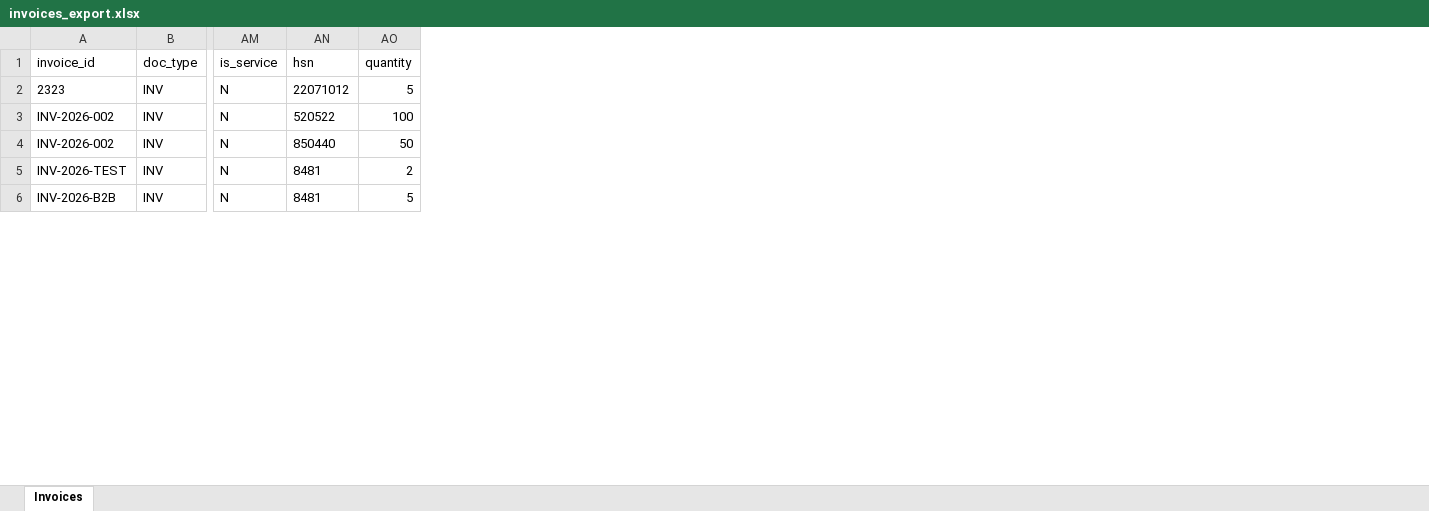
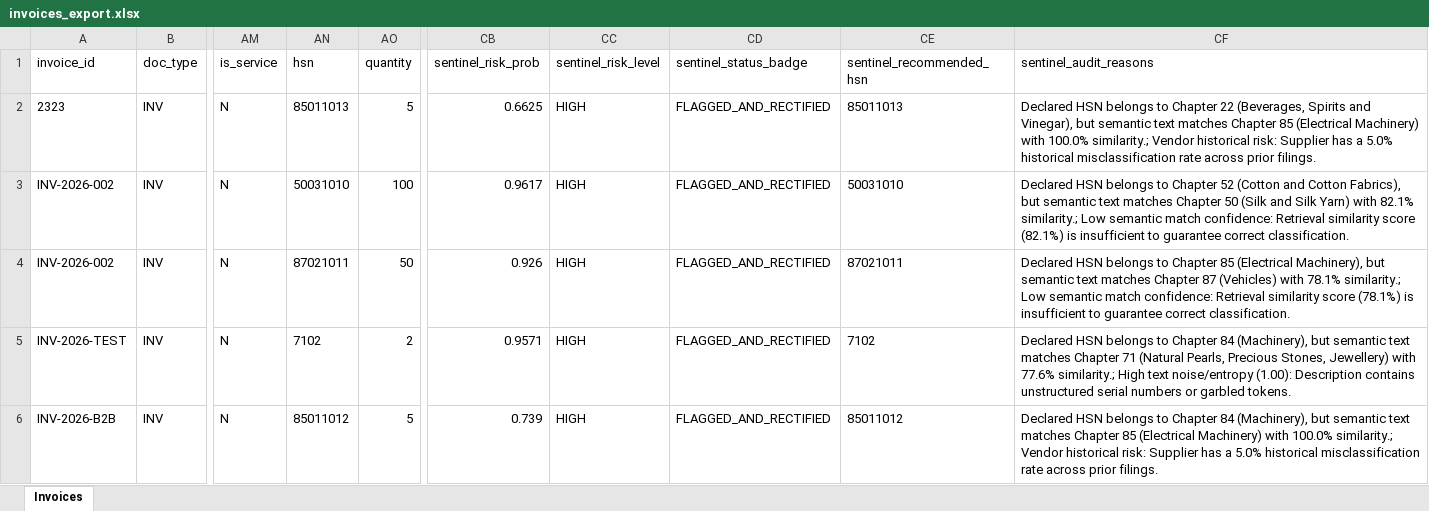
Before and after one commit to ethical-loki/gst_sentinal_7304, an Excel workbook: data/processed_payload/invoices_export.xlsx, sheet Invoices, drawn as a sheet; only a part is shown, gaps mark what is left out; values as stored, in another font and other column widths than the file's, no borders; the diff covers the shown part only; the diff names each change by its address in the sheet, - before the commit and + after, or states it on an @@ line.

```diff
--- a/data/processed_payload/invoices_export.xlsx (sheet Invoices)
+++ b/data/processed_payload/invoices_export.xlsx (sheet Invoices)
+column CB (sentinel_risk_prob), rows 2-6: 0.6625 | 0.9617 | 0.926 | 0.9571 | 0.739
+column CC (sentinel_risk_level), rows 2-6: all HIGH
+column CD (sentinel_status_badge), rows 2-6: all FLAGGED_AND_RECTIFIED
+column CE (sentinel_recommended_hsn), rows 2-6: 85011013 | 50031010 | 87021011 | 7102 | 85011012
+column CF (sentinel_audit_reasons), rows 2-6: Declared HSN belongs to Chapter 22 (Beverages, Spirits and Vinegar), but semantic text matches Chapter 85 (Electrical Machinery) with 100.0% similarity.; Vendor historical risk: Supplier has a 5.0% historical misclassification rate across prior filings. | Declared HSN belongs to Chapter 52 (Cotton and Cotton Fabrics), but semantic text matches Chapter 50 (Silk and Silk Yarn) with 82.1% similarity.; Low semantic match confidence: Retrieval similarity score (82.1%) is insufficient to guarantee correct classification. | Declared HSN belongs to Chapter 85 (Electrical Machinery), but semantic text matches Chapter 87 (Vehicles) with 78.1% similarity.; Low semantic match confidence: Retrieval similarity score (78.1%) is insufficient to guarantee correct classification. | Declared HSN belongs to Chapter 84 (Machinery), but semantic text matches Chapter 71 (Natural Pearls, Precious Stones, Jewellery) with 77.6% similarity.; High text noise/entropy (1.00): Description contains unstructured serial numbers or garbled tokens. | Declared HSN belongs to Chapter 84 (Machinery), but semantic text matches Chapter 85 (Electrical Machinery) with 100.0% similarity.; Vendor historical risk: Supplier has a 5.0% historical misclassification rate across prior filings.
-AN2 (hsn): 22071012
+AN2 (hsn): 85011013
-AN3 (hsn): 520522
+AN3 (hsn): 50031010
-AN4 (hsn): 850440
+AN4 (hsn): 87021011
-AN5 (hsn): 8481
+AN5 (hsn): 7102
-AN6 (hsn): 8481
+AN6 (hsn): 85011012
```
Also changed, not shown: 9 added rows, 1 removed row and 6 edited cells elsewhere in this sheet, 39 other files.
